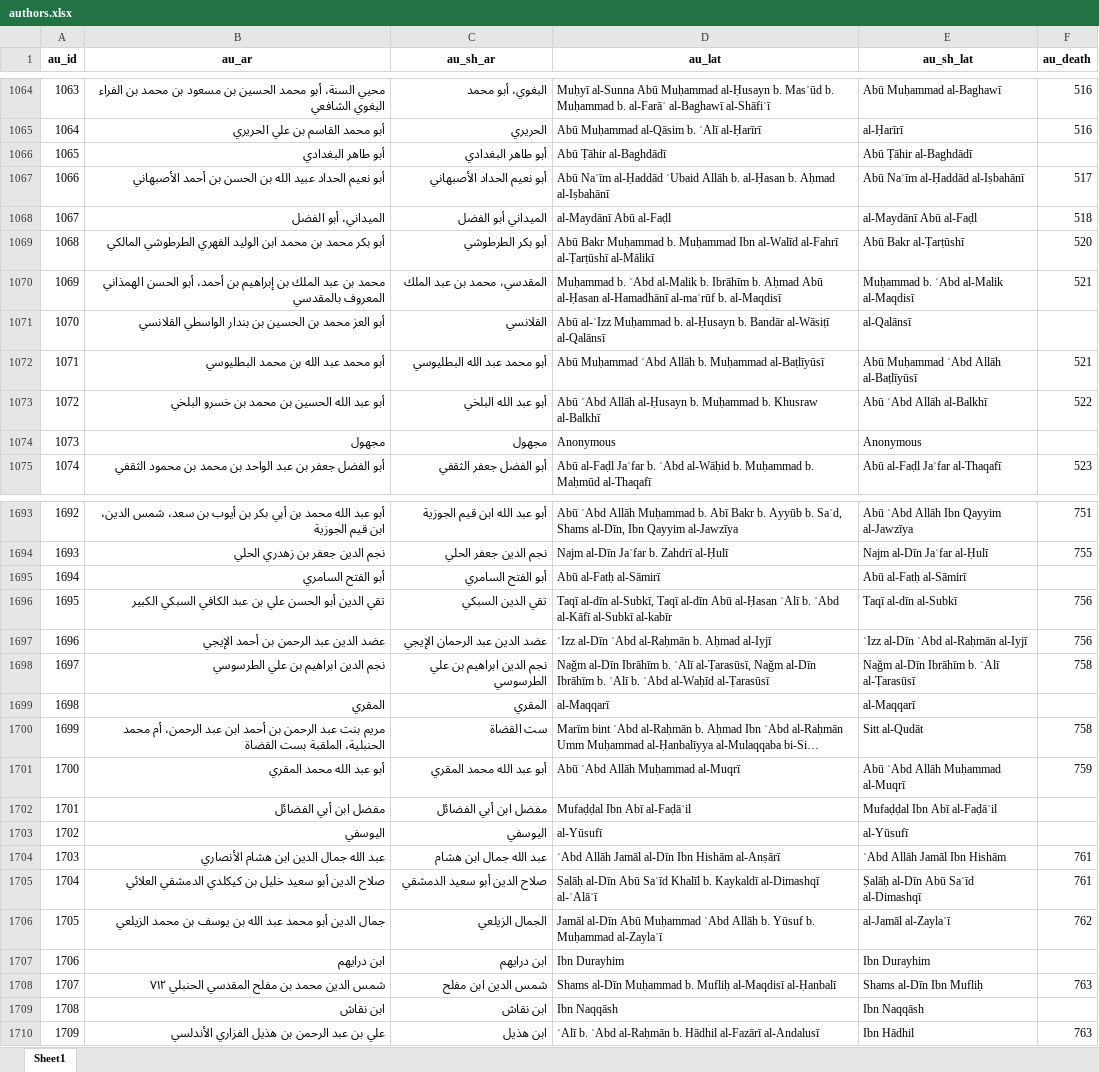
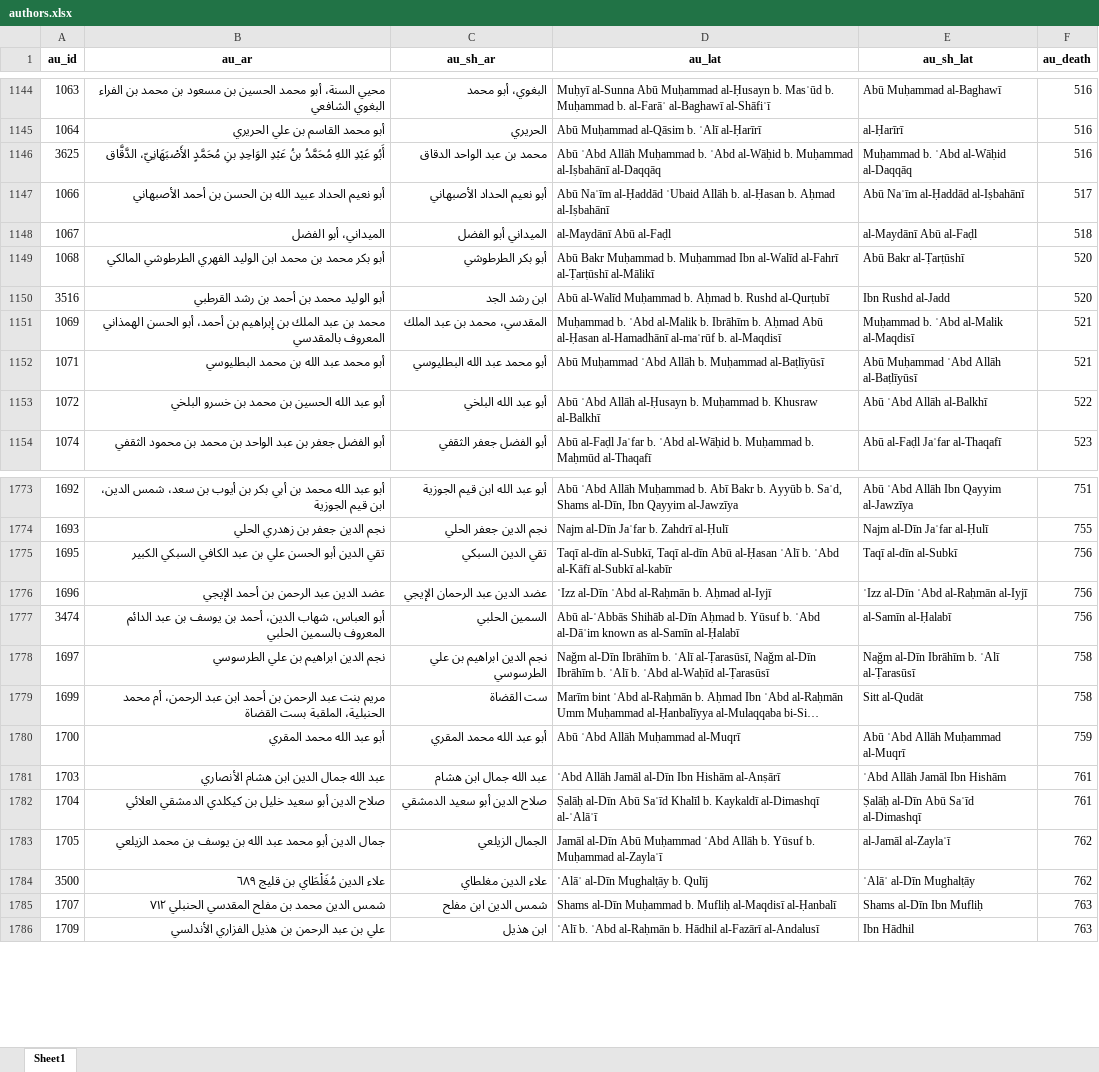
Before and after one commit to ammusto/tabadil, an Excel workbook: public/authors.xlsx, sheet Sheet1, drawn as a sheet; only a part is shown, gaps mark what is left out; long unchanged cells end in …; values as stored, in another font and other column widths than the file's, no borders; removed rows and columns are numbered as before the commit, all else as after; the diff covers the shown part only; the diff names each change by its address in the sheet, - before the commit and + after, or states it on an @@ line.

```diff
--- a/public/authors.xlsx (sheet Sheet1)
+++ b/public/authors.xlsx (sheet Sheet1)
-row 1066: 1065 | أبو طاهر البغدادي | أبو طاهر البغدادي | Abū Ṭāhir al-Baghdādī | Abū Ṭāhir al-Baghdādī
@@ row 3626 moved to row 1146: 3625 @@
@@ row 3517 moved to row 1150: 3516 @@
-row 1071: 1070 | أبو العز محمد بن الحسين بن بندار الواسطي القلانسي | القلانسي | Abū al-ʿIzz Muḥammad b. al-Ḥusayn b. Bandār al-Wāsiṭī al-Qalānsī | al-Qalānsī
-row 1074: 1073 | مجهول | مجهول | Anonymous | Anonymous
-row 1695: 1694 | أبو الفتح السامري | أبو الفتح السامري | Abū al-Fatḥ al-Sāmirī | Abū al-Fatḥ al-Sāmirī
@@ row 3475 moved to row 1777: 3474 @@
-row 1699: 1698 | المقري | المقري | al-Maqqarī | al-Maqqarī
-row 1702: 1701 | مفضل ابن أبي الفضائل | مفضل ابن أبي الفضائل | Mufaḍḍal Ibn Abī al-Faḍāʾil | Mufaḍḍal Ibn Abī al-Faḍāʾil
-row 1703: 1702 | اليوسفي | اليوسفي | al-Yūsufī | al-Yūsufī
-row 1707: 1706 | ابن درايهم | ابن درايهم | Ibn Durayhim | Ibn Durayhim
@@ row 3501 moved to row 1784: 3500 @@
-row 1709: 1708 | ابن نقاش | ابن نقاش | Ibn Naqqāsh | Ibn Naqqāsh
```
Also changed, not shown: 115 removed rows and 308 moved rows elsewhere in this sheet, 7 other files.
